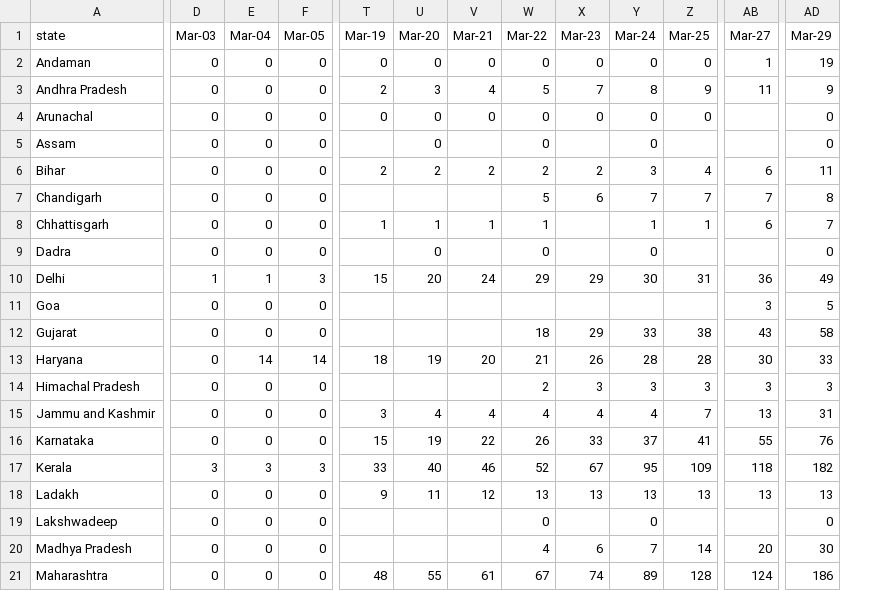
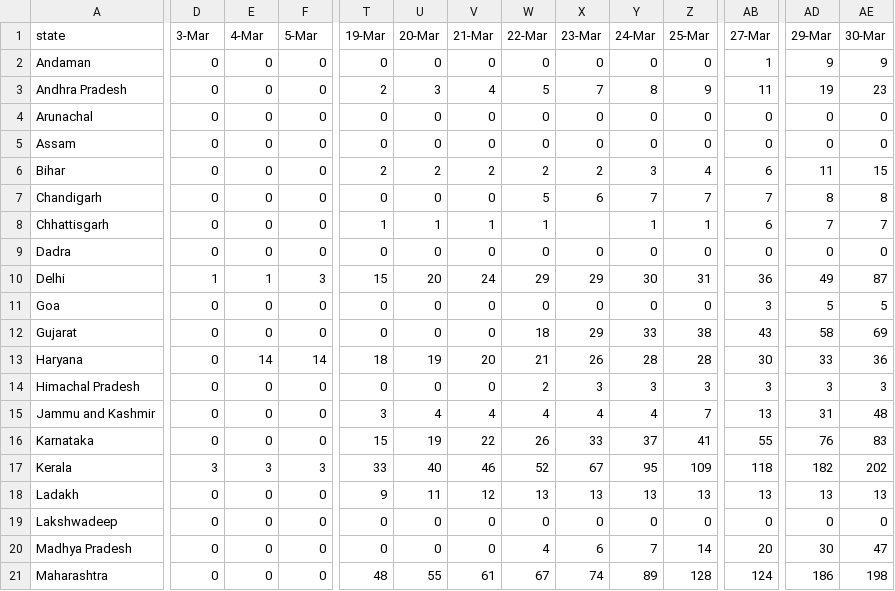
Before and after one commit to c10do/India-covid19, a CSV file: Daywise and statewise coronavirus cases - Sheet1.csv, drawn as a sheet; only a part is shown, gaps mark what is left out; the diff covers the shown part only; the diff names each change by its address in the sheet, - before the commit and + after, or states it on an @@ line.

Commit message:
Updated till 30th march
First report of community transmission reported. We will never know when it actually started, since enough tests were not conducted (N approx 35,000) for a country of 1.37 billion.

```diff
--- a/Daywise and statewise coronavirus cases - Sheet1.csv
+++ b/Daywise and statewise coronavirus cases - Sheet1.csv
+column AE (30-Mar), rows 2-21: 9 | 23 | 0 | 0 | 15 | 8 | 7 | 0 | 87 | 5 | 69 | 36 | 3 | 48 | 83 | 202 | 13 | 0 | 47 | 198
-D1: Mar-03
+D1: 3-Mar
-E1: Mar-04
+E1: 4-Mar
-F1: Mar-05
+F1: 5-Mar
-T1: Mar-19
+T1: 19-Mar
-U1: Mar-20
+U1: 20-Mar
-V1: Mar-21
+V1: 21-Mar
-W1: Mar-22
+W1: 22-Mar
-X1: Mar-23
+X1: 23-Mar
-Y1: Mar-24
+Y1: 24-Mar
-Z1: Mar-25
+Z1: 25-Mar
-AB1: Mar-27
+AB1: 27-Mar
-AD1: Mar-29
+AD1: 29-Mar
-AD2 (29-Mar): 19
+AD2 (29-Mar): 9
-AD3 (29-Mar): 9
+AD3 (29-Mar): 19
-AB4:AB5 (27-Mar): (empty)
+AB4:AB5 (27-Mar): 0
-T5 (19-Mar): (empty)
+T5 (19-Mar): 0
-V5 (21-Mar): (empty)
+V5 (21-Mar): 0
-X5 (23-Mar): (empty)
+X5 (23-Mar): 0
-Z5 (25-Mar): (empty)
+Z5 (25-Mar): 0
-T7 (19-Mar): (empty)
+T7 (19-Mar): 0
-U7 (20-Mar): (empty)
+U7 (20-Mar): 0
-V7 (21-Mar): (empty)
+V7 (21-Mar): 0
-T9 (19-Mar): (empty)
+T9 (19-Mar): 0
-V9 (21-Mar): (empty)
+V9 (21-Mar): 0
-X9 (23-Mar): (empty)
+X9 (23-Mar): 0
-Z9 (25-Mar): (empty)
+Z9 (25-Mar): 0
-AB9 (27-Mar): (empty)
+AB9 (27-Mar): 0
-T11:T12 (19-Mar): (empty)
+T11:T12 (19-Mar): 0
-U11:U12 (20-Mar): (empty)
+U11:U12 (20-Mar): 0
-V11:V12 (21-Mar): (empty)
+V11:V12 (21-Mar): 0
-W11 (22-Mar): (empty)
+W11 (22-Mar): 0
-X11 (23-Mar): (empty)
+X11 (23-Mar): 0
-Y11 (24-Mar): (empty)
+Y11 (24-Mar): 0
-Z11 (25-Mar): (empty)
+Z11 (25-Mar): 0
-T14 (19-Mar): (empty)
+T14 (19-Mar): 0
-U14 (20-Mar): (empty)
+U14 (20-Mar): 0
-V14 (21-Mar): (empty)
+V14 (21-Mar): 0
-T19:T20 (19-Mar): (empty)
+T19:T20 (19-Mar): 0
-U19:U20 (20-Mar): (empty)
+U19:U20 (20-Mar): 0
-V19:V20 (21-Mar): (empty)
+V19:V20 (21-Mar): 0
-X19 (23-Mar): (empty)
+X19 (23-Mar): 0
-Z19 (25-Mar): (empty)
+Z19 (25-Mar): 0
-AB19 (27-Mar): (empty)
+AB19 (27-Mar): 0
```
Also changed, not shown: 44 edited cells elsewhere in this file.
